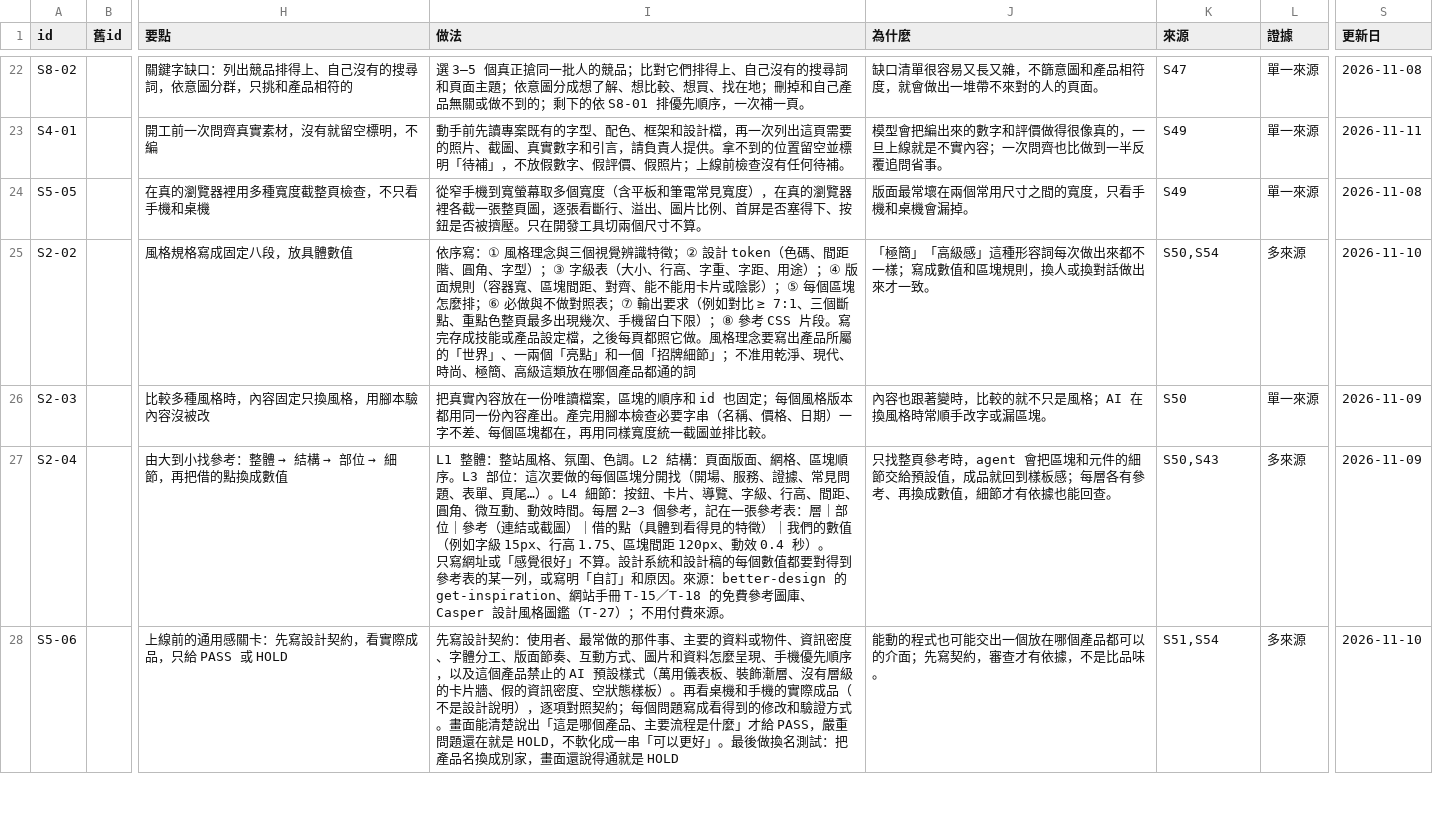
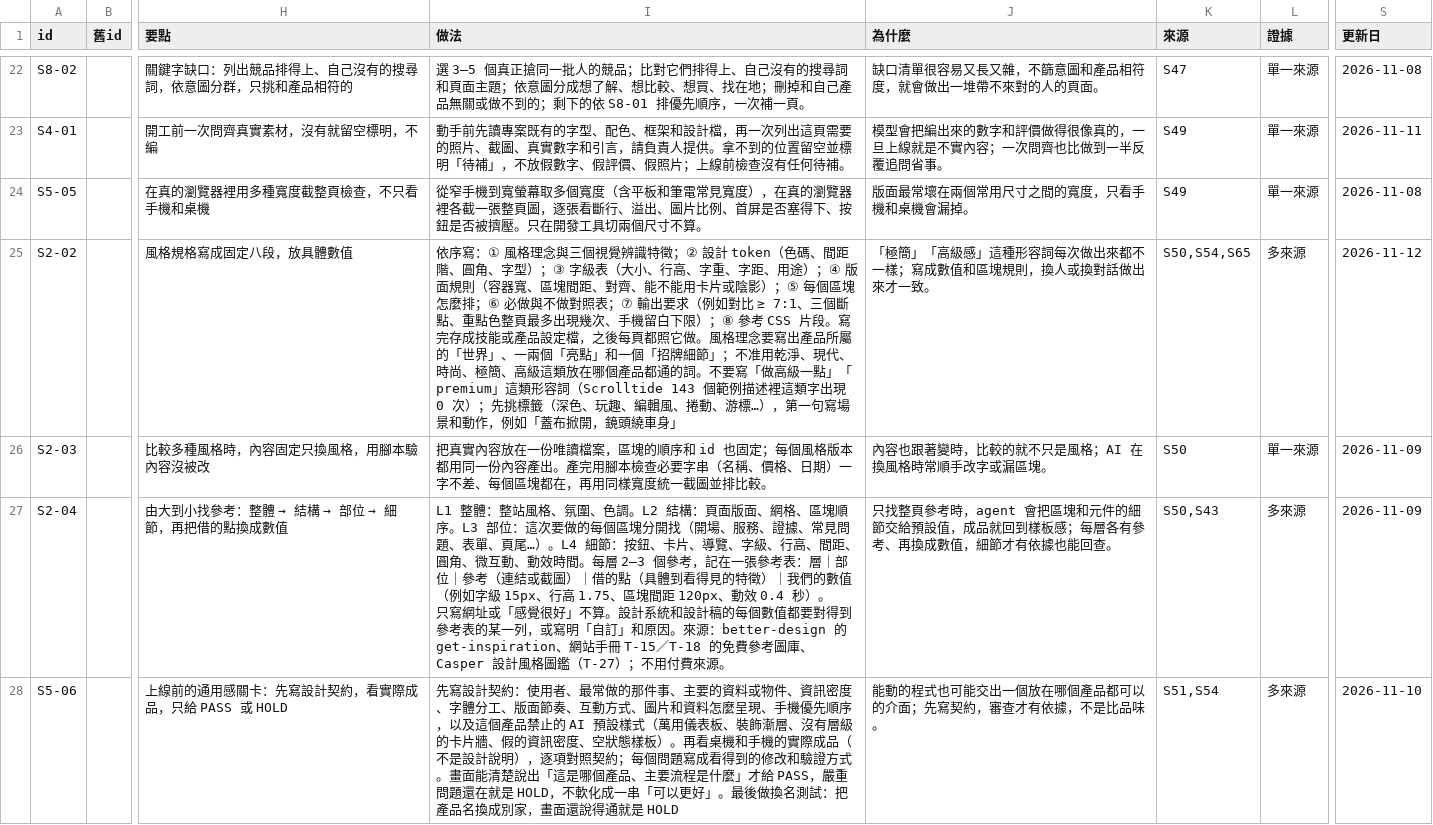
Before and after one commit to mick3412/web-playbook, a CSV file: data/entries.csv, drawn as a sheet; only a part is shown, gaps mark what is left out; the diff names each change by its address in the sheet, - before the commit and + after, or states it on an @@ line.

```diff
--- a/data/entries.csv
+++ b/data/entries.csv
-I25 (做法): …都通的詞
+I25 (做法): …都通的詞。不要寫「做高級一點」「premium」這類形容詞（Scrolltide 143 個範例描述裡這類字出現 0 次）；先挑標籤（深色、玩趣、編輯風、捲動、游標…），第一句寫場景和動作，例如「蓋布掀開，鏡頭繞車身」
-K25 (來源): S50,S54
+K25 (來源): S50,S54,S65
-S25 (更新日): 2026-11-10
+S25 (更新日): 2026-11-12
```
Also changed, not shown: data/sources.csv, data/tools.csv, 1 other file.
